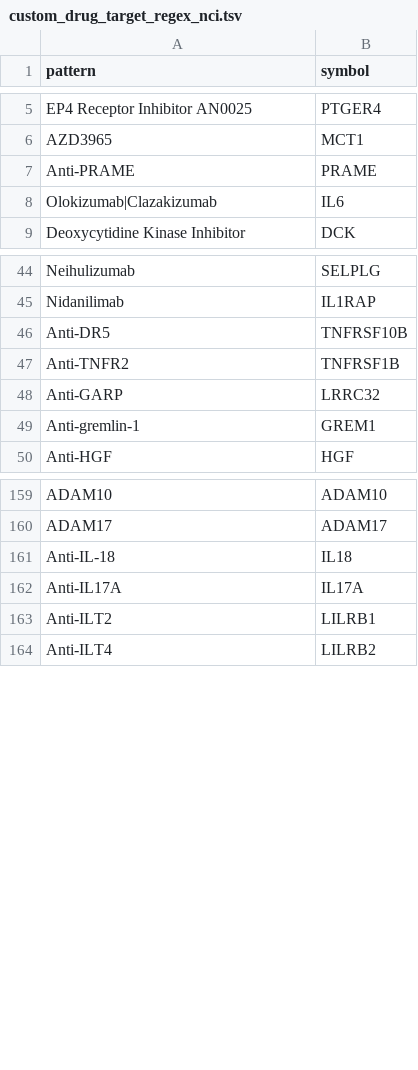
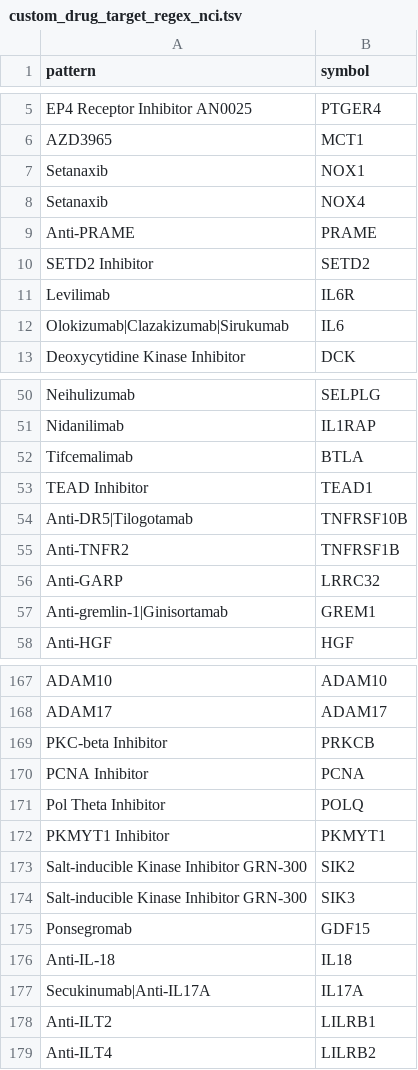
Before and after one commit to sigven/pharmOncoX, a TSV file: data-raw/custom_drug_target_regex_nci.tsv, drawn as a sheet; only a part is shown, gaps mark what is left out; the diff covers the shown part only.

```diff
--- a/data-raw/custom_drug_target_regex_nci.tsv
+++ b/data-raw/custom_drug_target_regex_nci.tsv
@@ -6,4 +6,8 @@ EP4 Receptor Inhibitor AN0025	PTGER4
 AZD3965	MCT1
+Setanaxib	NOX1
+Setanaxib	NOX4
 Anti-PRAME	PRAME
-Olokizumab|Clazakizumab	IL6
+SETD2 Inhibitor	SETD2
+Levilimab	IL6R
+Olokizumab|Clazakizumab|Sirukumab	IL6
 Deoxycytidine Kinase Inhibitor	DCK
@@ -45,6 +51,8 @@ Neihulizumab	SELPLG
 Nidanilimab	IL1RAP
-Anti-DR5	TNFRSF10B
+Tifcemalimab	BTLA
+TEAD Inhibitor	TEAD1	
+Anti-DR5|Tilogotamab	TNFRSF10B
 Anti-TNFR2	TNFRSF1B
 Anti-GARP	LRRC32
-Anti-gremlin-1	GREM1
+Anti-gremlin-1|Ginisortamab	GREM1
 Anti-HGF	HGF
@@ -160,4 +168,11 @@ ADAM10	ADAM10
 ADAM17	ADAM17
+PKC-beta Inhibitor	PRKCB
+PCNA Inhibitor	PCNA
+Pol Theta Inhibitor	POLQ
+PKMYT1 Inhibitor	PKMYT1
+Salt-inducible Kinase Inhibitor GRN-300	SIK2
+Salt-inducible Kinase Inhibitor GRN-300	SIK3
+Ponsegromab	GDF15
 Anti-IL-18	IL18
-Anti-IL17A	IL17A
+Secukinumab|Anti-IL17A	IL17A
 Anti-ILT2	LILRB1
```
Also changed, not shown: 9 added rows and 4 edited cells elsewhere in this file, 13 other files.
